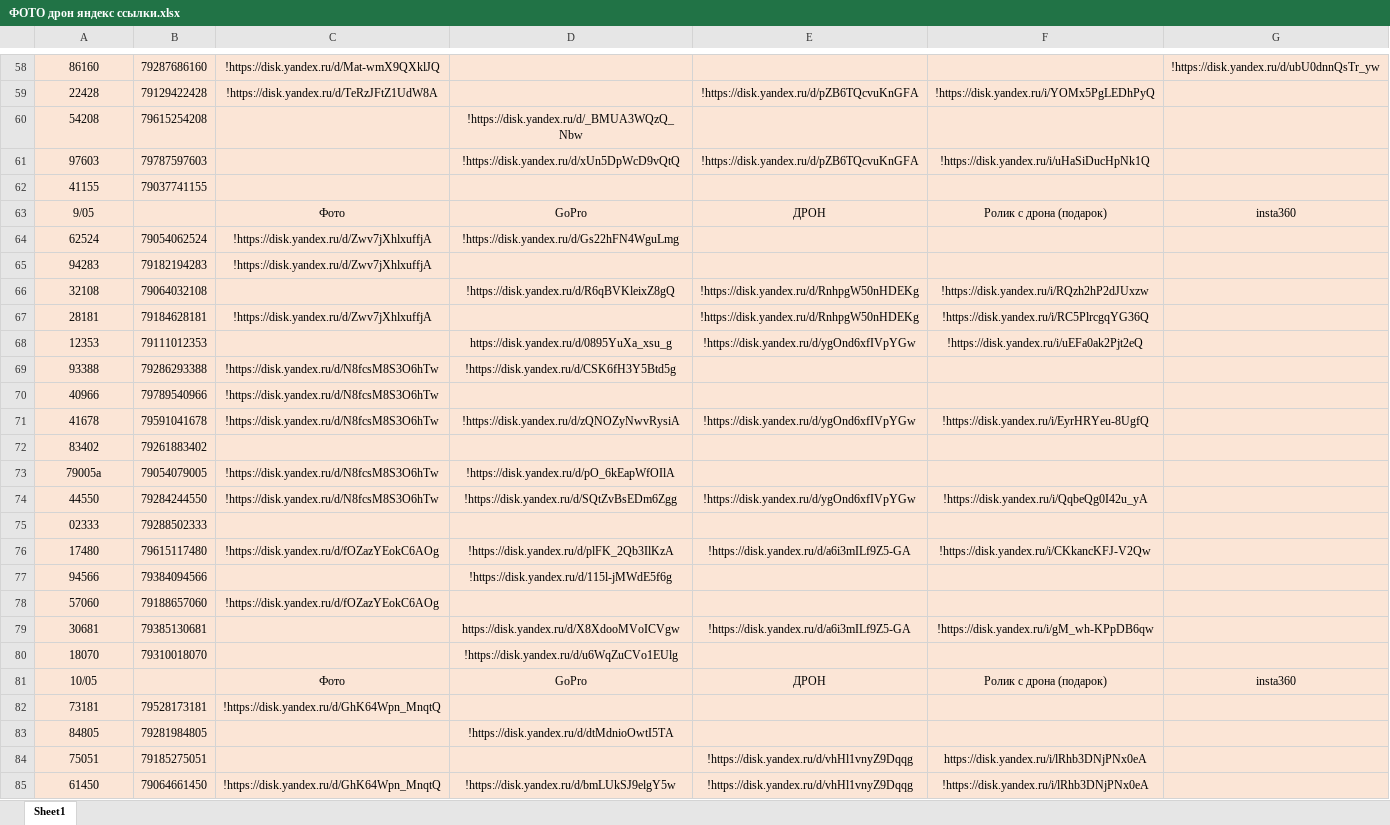
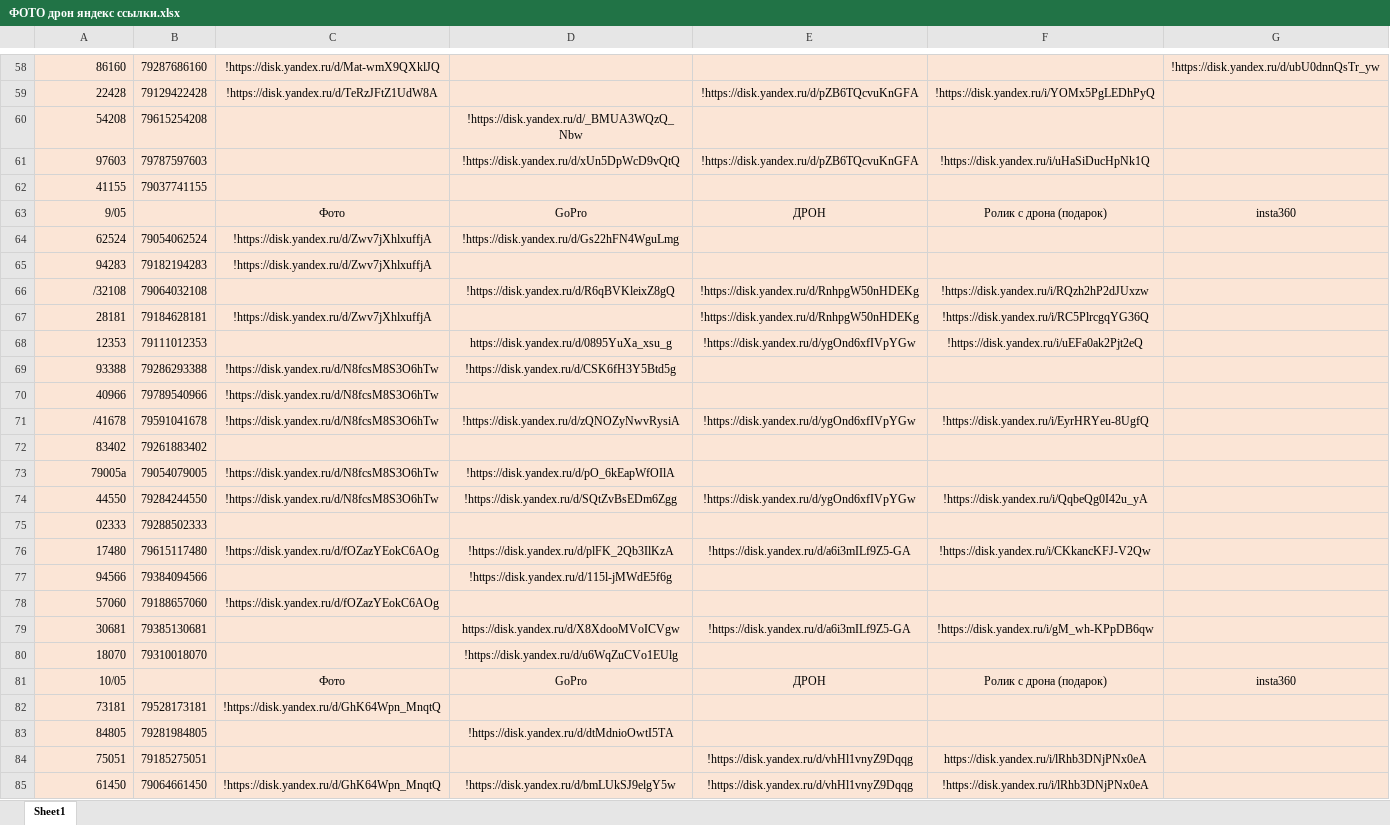
Before and after one commit to janasasha07-collab/photo, an Excel workbook: ФОТО дрон яндекс ссылки.xlsx, sheet Sheet1, drawn as a sheet; only a part is shown, gaps mark what is left out; values as stored, in another font and other column widths than the file's, no borders; the diff covers the shown part only; the diff names each change by its address in the sheet, - before the commit and + after, or states it on an @@ line.

```diff
--- a/ФОТО дрон яндекс ссылки.xlsx (sheet Sheet1)
+++ b/ФОТО дрон яндекс ссылки.xlsx (sheet Sheet1)
-A58:A85 alignment: center
+A58:A85 alignment: right
-A66: 32108
+A66: /32108
-A71: 41678
+A71: /41678
```
Also changed, not shown: cell formats elsewhere in this sheet.
